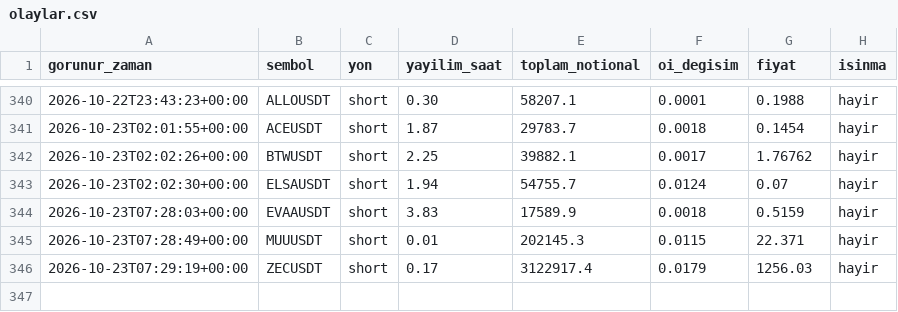
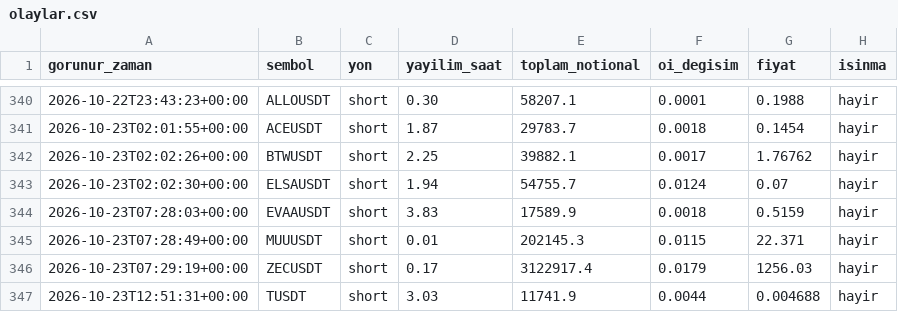
Before and after one commit to varmlx26/balina-dedektor, a CSV file: olaylar.csv, drawn as a sheet; only a part is shown, gaps mark what is left out.

```diff
--- a/olaylar.csv
+++ b/olaylar.csv
@@ -346 +346,2 @@ gorunur_zaman,sembol,yon,yayilim_saat,toplam_notional,oi_degisim,fiyat,isinma
 2026-10-23T07:29:19+00:00,ZECUSDT,short,0.17,3122917.4,0.0179,1256.03,hayir
+2026-10-23T12:51:31+00:00,TUSDT,short,3.03,11741.9,0.0044,0.004688,hayir
```
Also changed, not shown: 2 other files.
